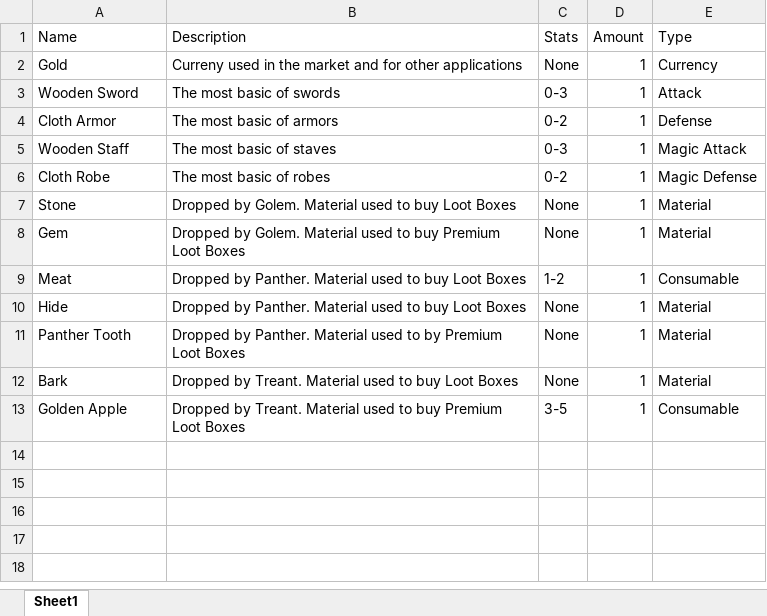
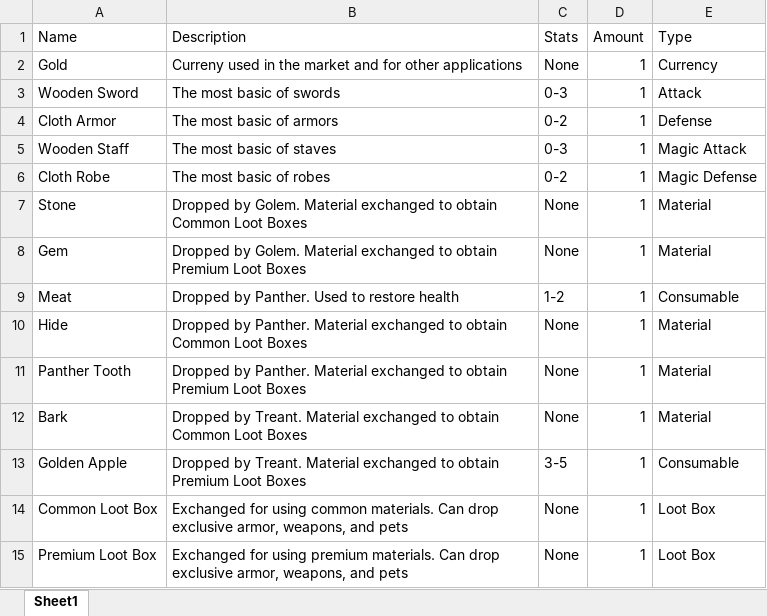
Before and after one commit to BabyDinos/RPG, an Excel workbook: items.xlsx, sheet Sheet1, drawn as a sheet; values as stored, in another font and other column widths than the file's, no borders; the diff names each change by its address in the sheet, - before the commit and + after, or states it on an @@ line.

Commit message:
Add files via upload

```diff
--- a/items.xlsx (sheet Sheet1)
+++ b/items.xlsx (sheet Sheet1)
-B7 (Description): …Golem. Material used to buy Loot Boxes
+B7 (Description): …Golem. Material exchanged to obtain Common Loot Boxes
-B8 (Description): …Golem. Material used to buy Premium Loot…
+B8 (Description): …Golem. Material exchanged to obtain Premium Loot…
-B9 (Description): …by Panther. Material used to buy Loot Boxes
+B9 (Description): …by Panther. Used to restore health
-B10 (Description): …Panther. Material used to buy Loot Boxes
+B10 (Description): …Panther. Material exchanged to obtain Common Loot Boxes
-B11 (Description): …Panther. Material used to by Premium Loot…
+B11 (Description): …Panther. Material exchanged to obtain Premium Loot…
-B12 (Description): …Treant. Material used to buy Loot Boxes
+B12 (Description): …Treant. Material exchanged to obtain Common Loot Boxes
-B13 (Description): …Treant. Material used to buy Premium Loot…
+B13 (Description): …Treant. Material exchanged to obtain Premium Loot…
+row 14: Common Loot Box | Exchanged for using common materials. Can drop exclusive armor, weapons, and pets | None | 1 | Loot Box
+row 15: Premium Loot Box | Exchanged for using premium materials. Can drop exclusive armor, weapons, and pets | None | 1 | Loot Box
```
